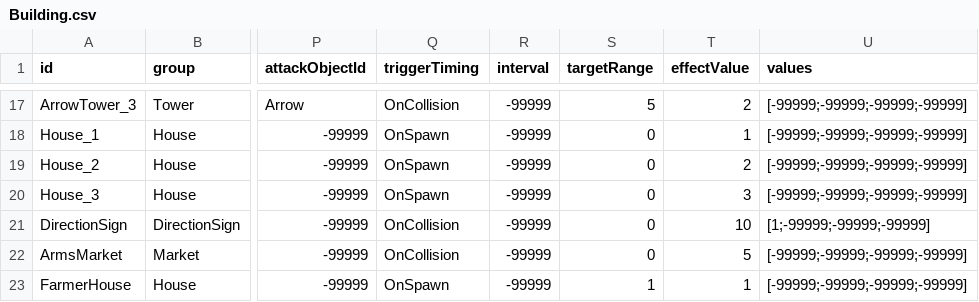
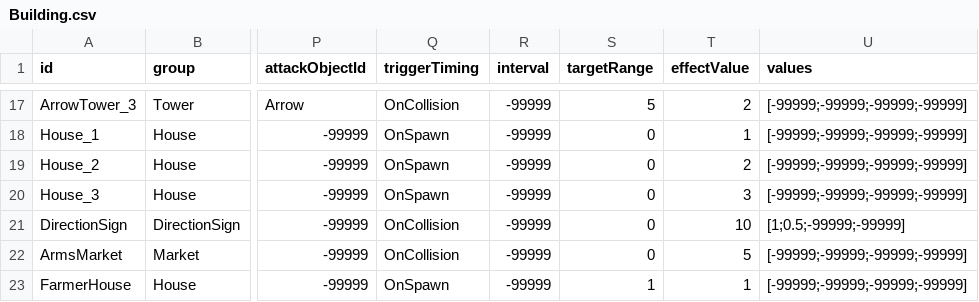
Before and after one commit to AlohaFactory-Dev/PinballVillage_V2, a CSV file: Assets/Coconut/Configs/Tables/Building.csv, drawn as a sheet; only a part is shown, gaps mark what is left out; the diff names each change by its address in the sheet, - before the commit and + after, or states it on an @@ line.

```diff
--- a/Assets/Coconut/Configs/Tables/Building.csv
+++ b/Assets/Coconut/Configs/Tables/Building.csv
-U21 (values): [1;-99999;-99999;-99999]
+U21 (values): [1;0.5;-99999;-99999]
```
Also changed, not shown: 1 other file.
